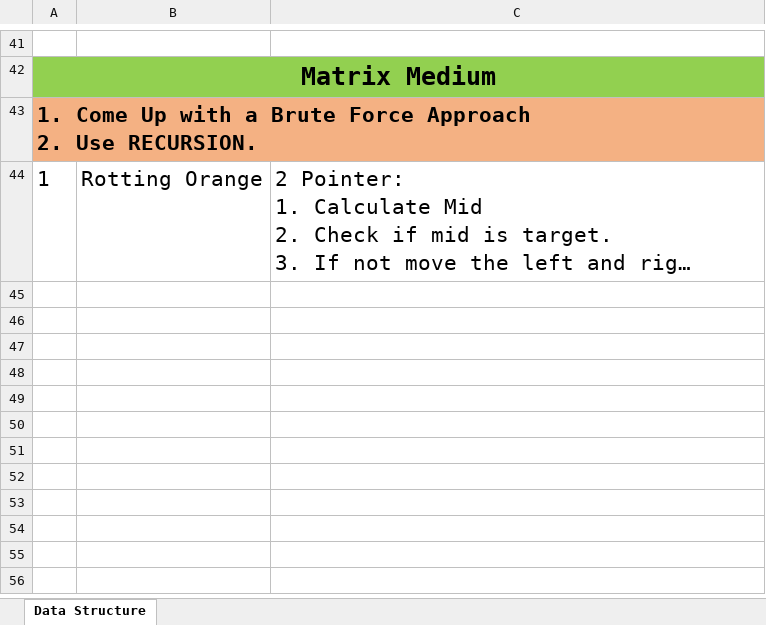
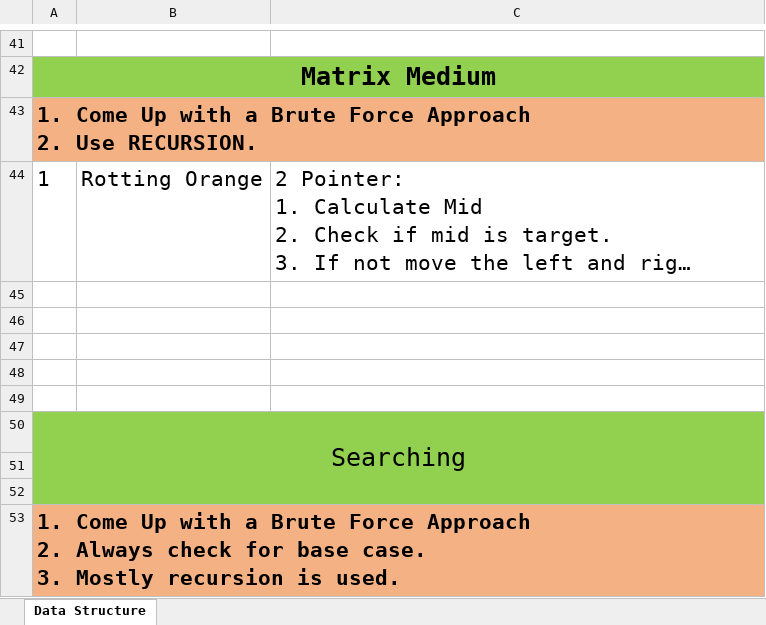
Before and after one commit to RATHOD-SHUBHAM/DataStructure-And-Algorithm, an Excel workbook: Data Structure/DataStrucuture.xlsx, sheet Data Structure, drawn as a sheet; only a part is shown, gaps mark what is left out; long unchanged cells end in …; values as stored, in another font and other column widths than the file's, no borders; ↵ is a line break in a cell; the diff covers the shown part only; the diff names each change by its address in the sheet, - before the commit and + after, or states it on an @@ line.

```diff
--- a/Data Structure/DataStrucuture.xlsx (sheet Data Structure)
+++ b/Data Structure/DataStrucuture.xlsx (sheet Data Structure)
+row 45: (empty)
+row 46: (empty)
+row 47: (empty)
+row 48: (empty)
+row 49: (empty)
+row 50: Searching
+row 51: (empty)
+row 52: (empty)
+row 53: 1. Come Up with a Brute Force Approach ↵ 2. Always check for base case. ↵ 3. Mostly recursion is used.
```
Also changed, not shown: 8 added rows elsewhere in this sheet, Data Structure/Searching Algorithm/Searching.xlsx, 6 other files.
